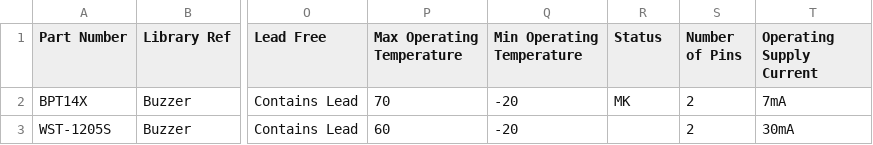
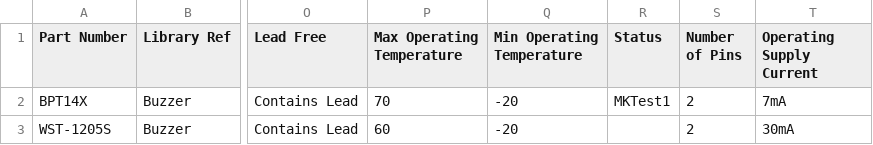
Before and after one commit to mszkowalik/7Sigma, a CSV file: _export/Buzzers.csv, drawn as a sheet; only a part is shown, gaps mark what is left out; the diff names each change by its address in the sheet, - before the commit and + after, or states it on an @@ line.

```diff
--- a/_export/Buzzers.csv
+++ b/_export/Buzzers.csv
-R2 (Status): MK
+R2 (Status): MKTest1
```
Also changed, not shown: 2 other files.
